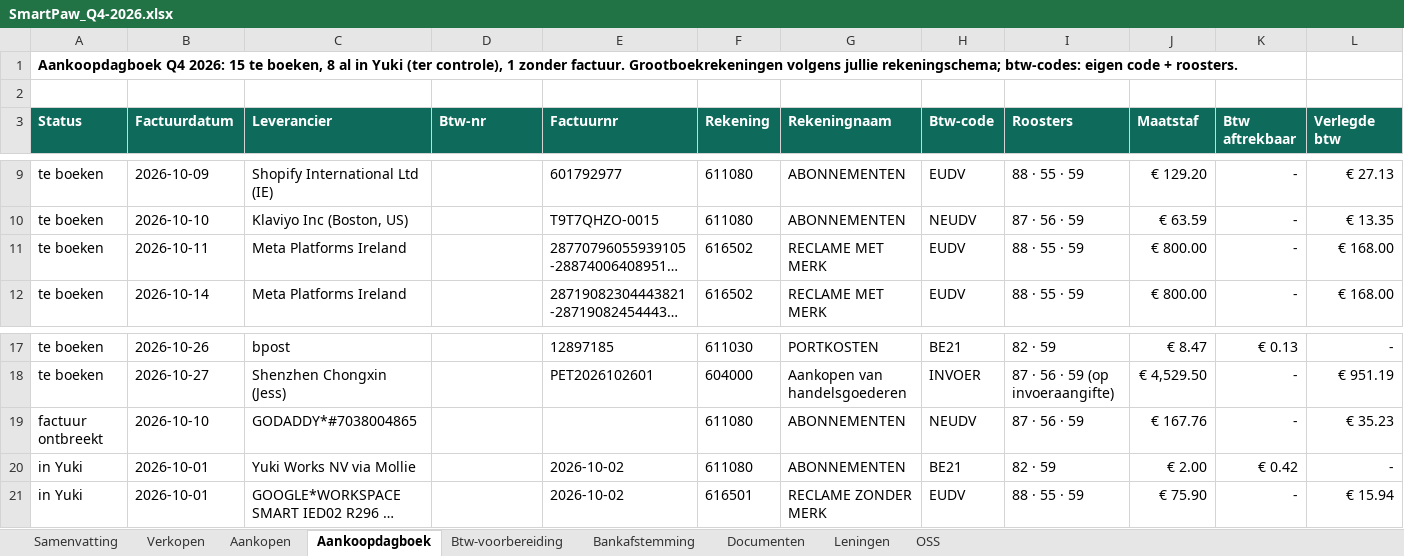
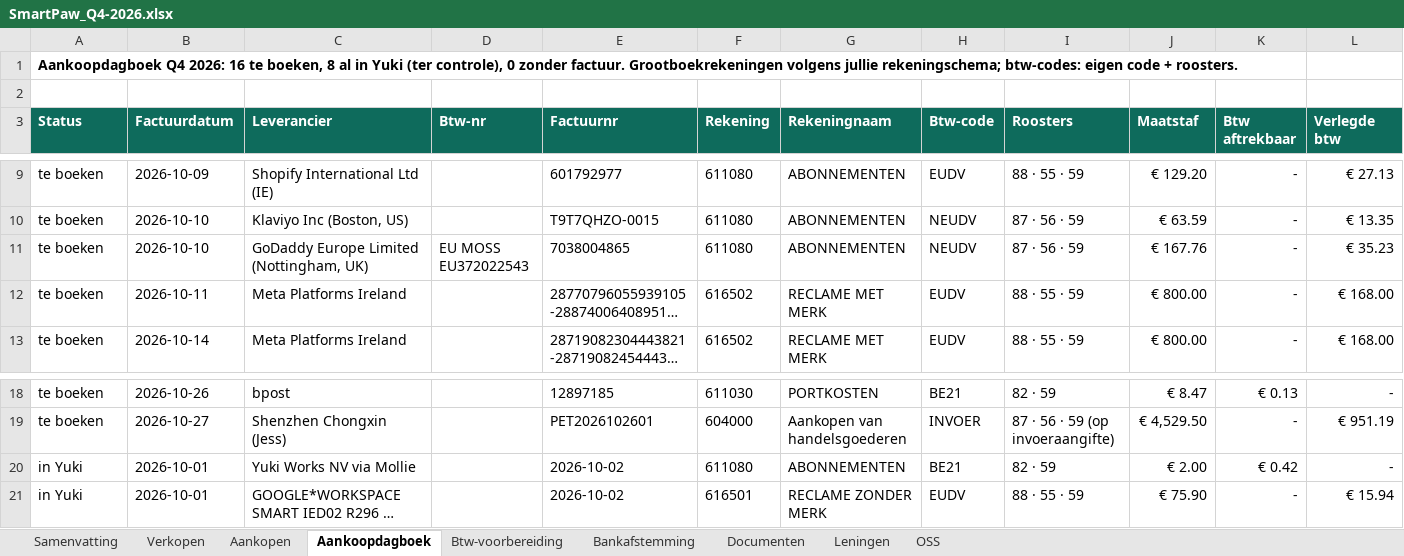
Before and after one commit to henristeyaert4-source/smartpaw-bank, an Excel workbook: boekhouding/rapporten/SmartPaw_Q4-2026.xlsx, sheet Aankoopdagboek, drawn as a sheet; only a part is shown, gaps mark what is left out; long unchanged cells end in …; values as stored, in another font and other column widths than the file's, no borders; removed rows and columns are numbered as before the commit, all else as after; rows hold the shown columns only; the diff names each change by its address in the sheet, - before the commit and + after, or states it on an @@ line.

```diff
--- a/boekhouding/rapporten/SmartPaw_Q4-2026.xlsx (sheet Aankoopdagboek)
+++ b/boekhouding/rapporten/SmartPaw_Q4-2026.xlsx (sheet Aankoopdagboek)
-A1 (Status): …Q4 2026: 15 te boeken, 8 al in Yuki (ter controle), 1 zonder factuur.…
+A1 (Status): …Q4 2026: 16 te boeken, 8 al in Yuki (ter controle), 0 zonder factuur.…
+row 11: te boeken | 2026-10-10 | GoDaddy Europe Limited (Nottingham, UK) | EU MOSS EU372022543 | 7038004865 | 611080 | ABONNEMENTEN | NEUDV | 87 · 56 · 59 | € 167.76 | - | € 35.23
-row 19: factuur ontbreekt | 2026-10-10 | GODADDY*#7038004865 |  |  | 611080 | ABONNEMENTEN | NEUDV | 87 · 56 · 59 | € 167.76 | - | € 35.23
```
Also changed, not shown: sheet Documenten, sheet Samenvatting, 3 other files.
